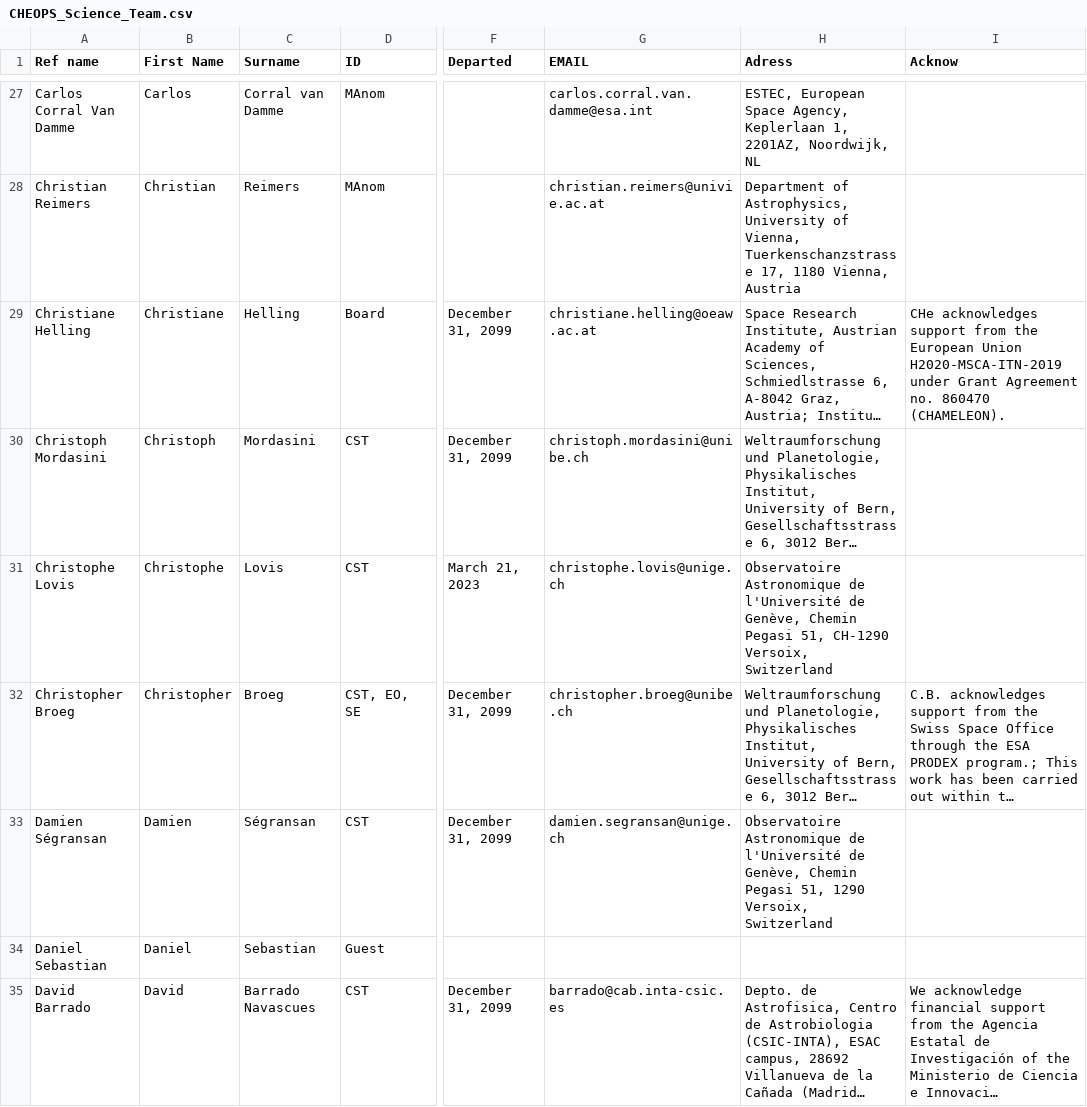
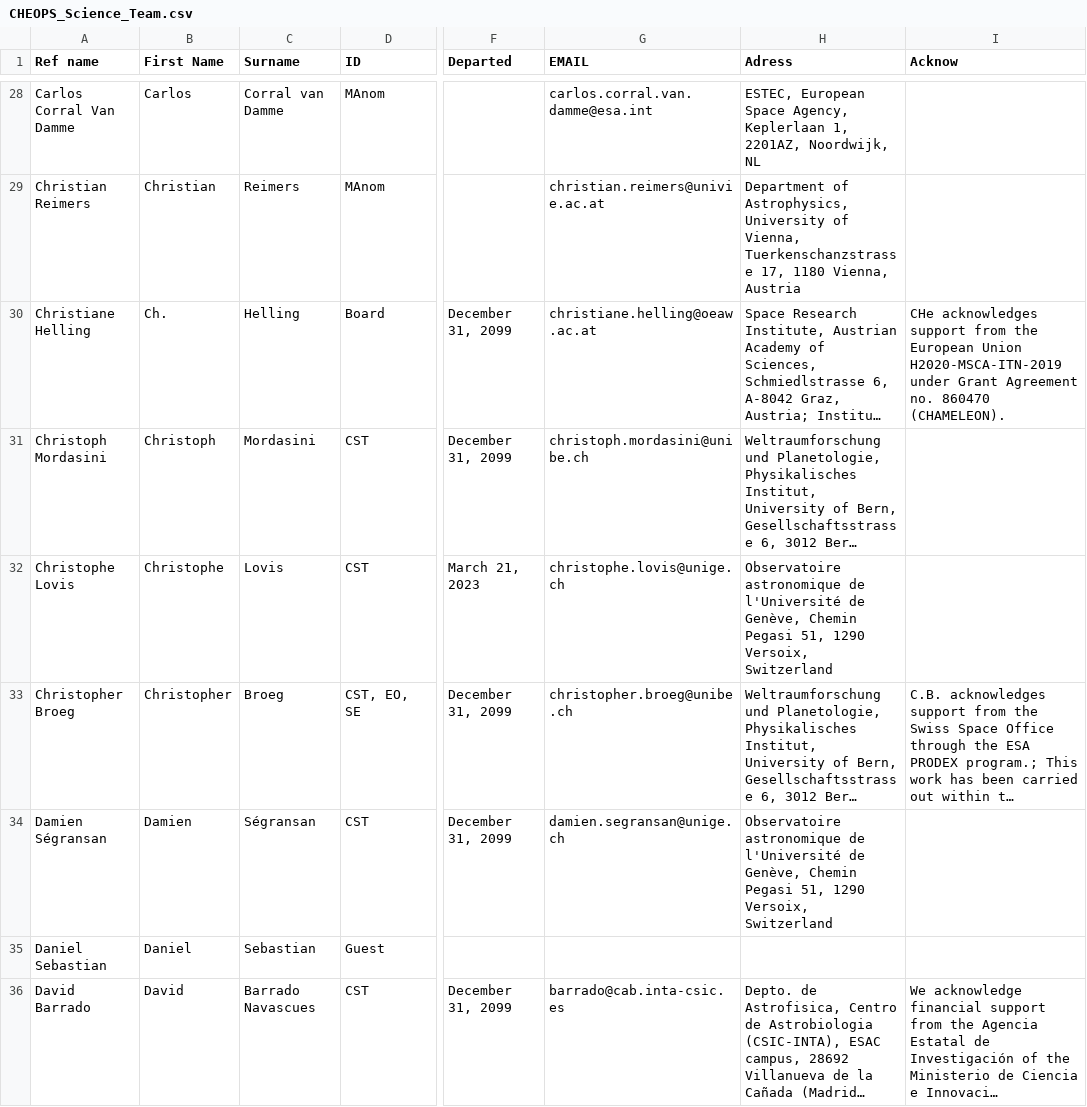
Before and after one commit to adleleu/author_list, a CSV file: CHEOPS_Science_Team.csv, drawn as a sheet; only a part is shown, gaps mark what is left out; long unchanged cells end in …; addresses are those after the commit; the diff covers the shown part only; the diff names each change by its address in the sheet, - before the commit and + after, or states it on an @@ line.

```diff
--- a/CHEOPS_Science_Team.csv
+++ b/CHEOPS_Science_Team.csv
-B30 (First Name): Christiane
+B30 (First Name): Ch.
-H32 (Adress): Observatoire Astronomique de l'Université de Genève, Chemin Pegasi 51, CH-1290 Versoix, Switzerland
+H32 (Adress): Observatoire astronomique de l'Université de Genève, Chemin Pegasi 51, 1290 Versoix, Switzerland
-H34 (Adress): Observatoire Astronomique de l'Université…
+H34 (Adress): Observatoire astronomique de l'Université…
```
Also changed, not shown: 3 added rows and 25 edited cells elsewhere in this file.
